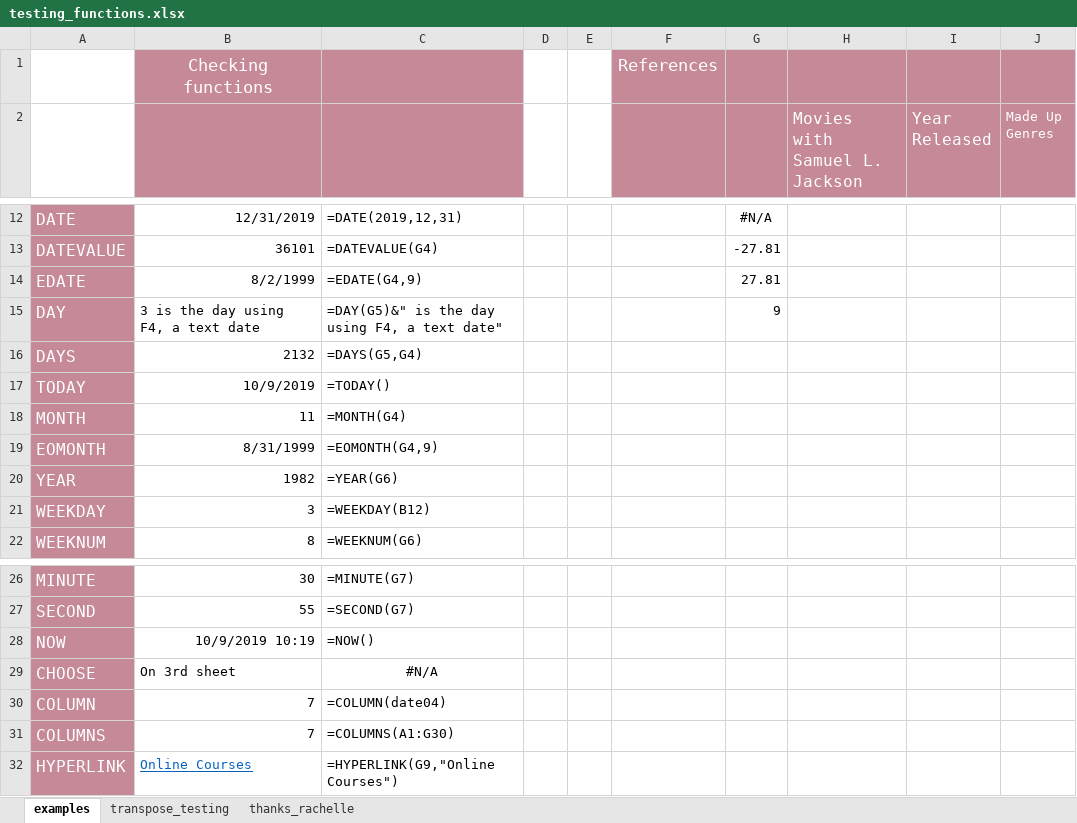
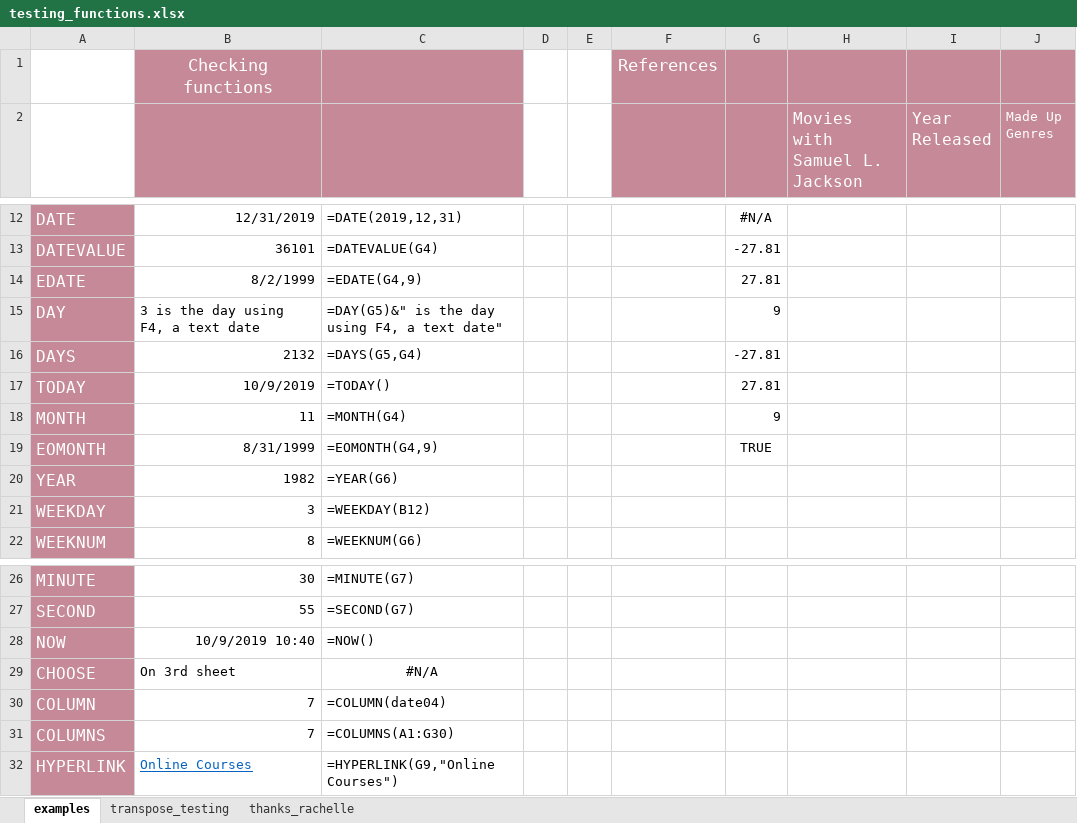
Before and after one commit to Carlene/excel-busn218, an Excel workbook: testing_functions.xlsx, sheet examples, drawn as a sheet; only a part is shown, gaps mark what is left out; values as stored, in another font and other column widths than the file's, no borders; the diff covers the shown part only; the diff names each change by its address in the sheet, - before the commit and + after, or states it on an @@ line.

```diff
--- a/testing_functions.xlsx (sheet examples)
+++ b/testing_functions.xlsx (sheet examples)
-G16: (empty)
+G16: -27.81
-G17: (empty)
+G17: 27.81
-G18: (empty)
+G18: 9
-G19: (empty)
+G19: TRUE
-B28: 10/9/2019 10:19
+B28: 10/9/2019 10:40
```
Also changed, not shown: 21 added rows and 1 edited cell elsewhere in this sheet.
